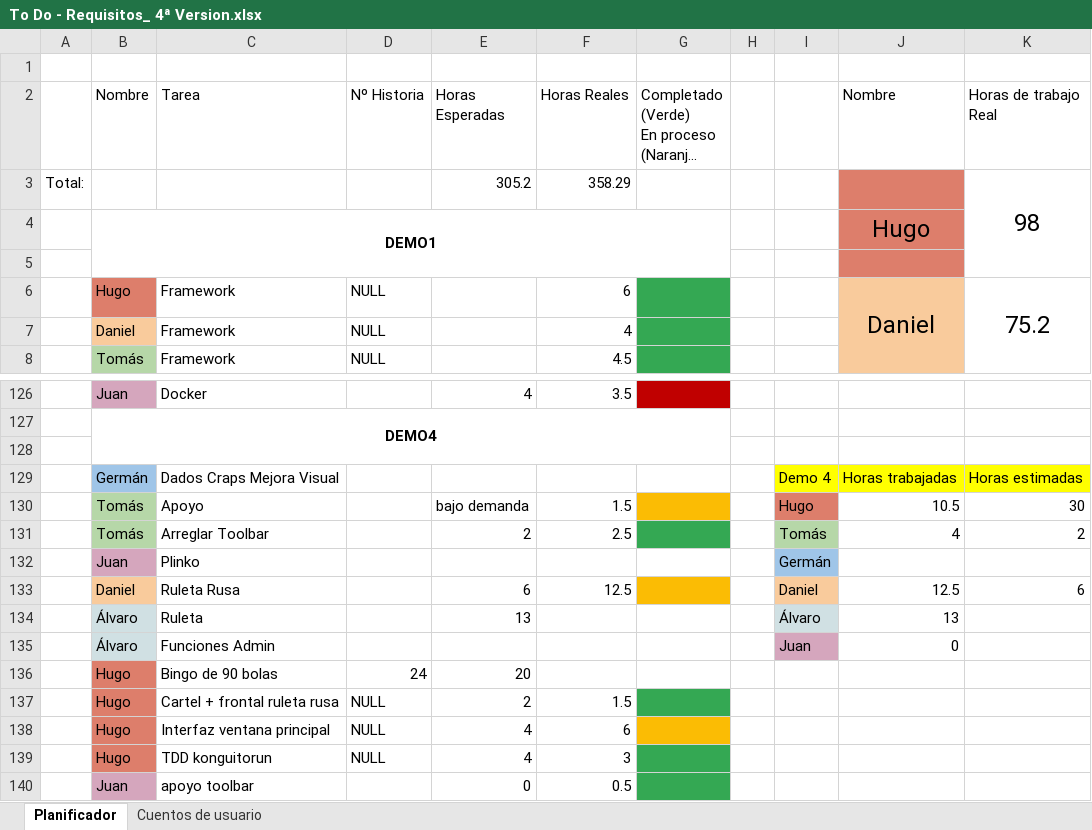
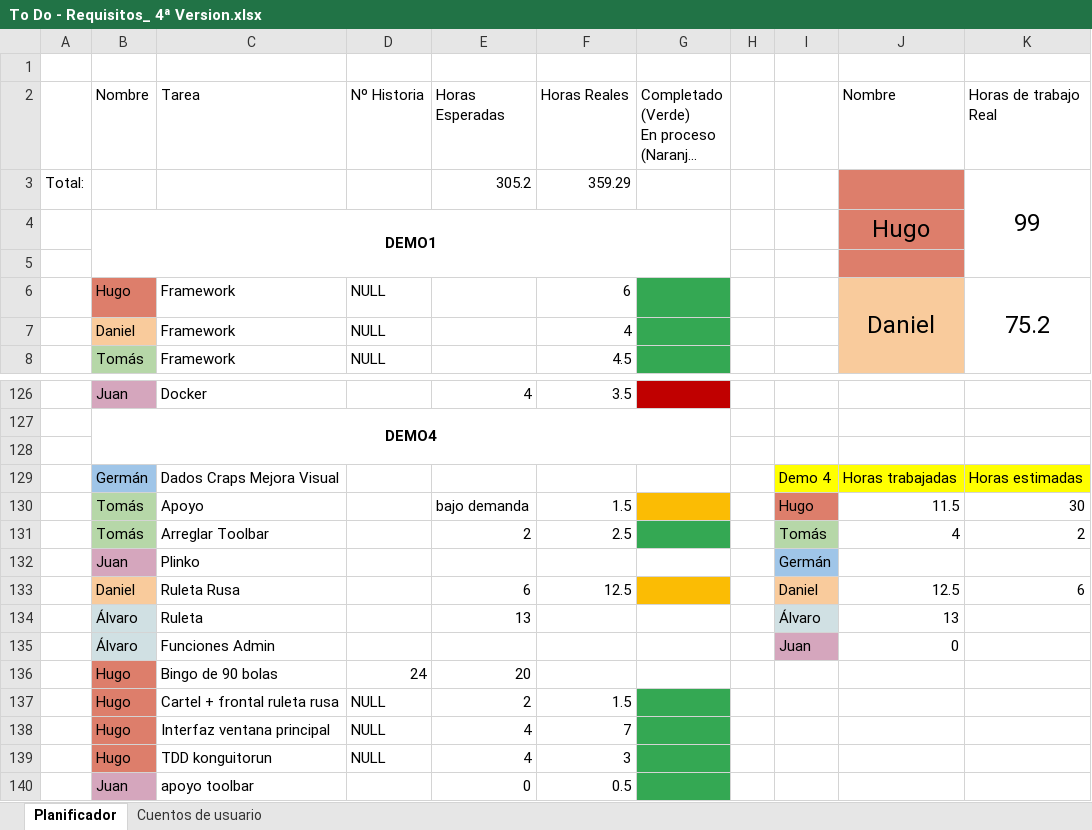
Before and after one commit to DonJuanFederico/Konguitos_Casino, an Excel workbook: Documentación/To Do - Requisitos_ 4ª Version.xlsx, sheet Planificador, drawn as a sheet; only a part is shown, gaps mark what is left out; long unchanged cells end in …; values as stored, in another font and other column widths than the file's, no borders; charts and pictures not drawn; the diff names each change by its address in the sheet, - before the commit and + after, or states it on an @@ line.

Commit message:
Actualizacion horas

```diff
--- a/Documentación/To Do - Requisitos_ 4ª Version.xlsx (sheet Planificador)
+++ b/Documentación/To Do - Requisitos_ 4ª Version.xlsx (sheet Planificador)
-F3 (Horas Reales): 358.29
+F3 (Horas Reales): 359.29
-K3 (Horas de trabajo Real): 98
+K3 (Horas de trabajo Real): 99
-J130 (Nombre): 10.5
+J130 (Nombre): 11.5
-F138 (Horas Reales): 6
+F138 (Horas Reales): 7
-G138 fill: #FBBC04
+G138 fill: #34A853
```
Also changed, not shown: 1 other file.
